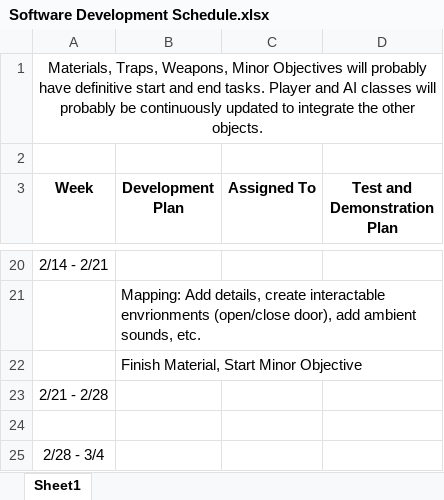
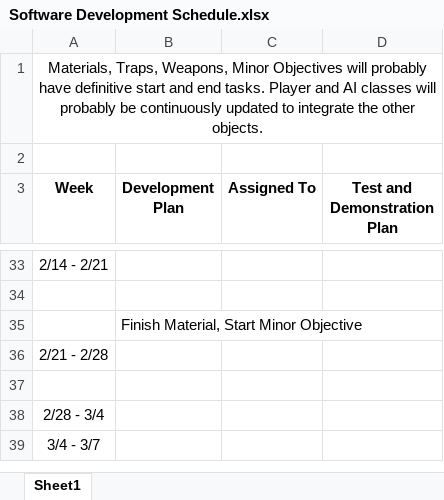
Before and after one commit to nfuller17/CMPSC-488-Capstone, an Excel workbook: Phase2-3/Software Development Schedule.xlsx, sheet Sheet1, drawn as a sheet; only a part is shown, gaps mark what is left out; the shorter side is filled out with more unchanged rows; values as stored, in another font and other column widths than the file's, no borders; charts and pictures not drawn; addresses are those after the commit; the diff covers the shown part only; the diff names each change by its address in the sheet, - before the commit and + after, or states it on an @@ line.

Commit message:
update software schedule

```diff
--- a/Phase2-3/Software Development Schedule.xlsx (sheet Sheet1)
+++ b/Phase2-3/Software Development Schedule.xlsx (sheet Sheet1)
-B34 (Development Plan): Mapping: Add details, create interactable envrionments (open/close door), add ambient sounds, etc.
+B34 (Development Plan): (empty)
```
Also changed, not shown: 16 added rows, 3 removed rows, 10 edited cells and cell formats elsewhere in this sheet.
